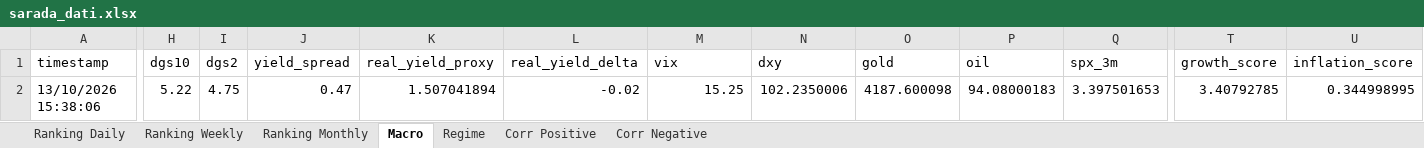
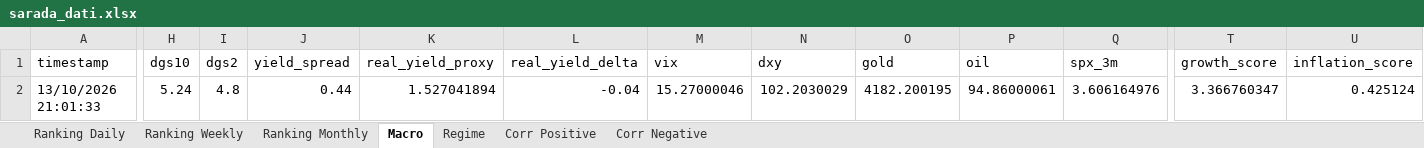
Before and after one commit to giapal96-star/jennifer-trading-dashbord, an Excel workbook: docs/sarada_dati.xlsx, sheet Macro, drawn as a sheet; only a part is shown, gaps mark what is left out; values as stored, in another font and other column widths than the file's, no borders; the diff covers the shown part only; the diff names each change by its address in the sheet, - before the commit and + after, or states it on an @@ line.

```diff
--- a/docs/sarada_dati.xlsx (sheet Macro)
+++ b/docs/sarada_dati.xlsx (sheet Macro)
-A2 (timestamp): 13/10/2026 15:38:06
+A2 (timestamp): 13/10/2026 21:01:33
-H2 (dgs10): 5.22
+H2 (dgs10): 5.24
-I2 (dgs2): 4.75
+I2 (dgs2): 4.8
-J2 (yield_spread): 0.47
+J2 (yield_spread): 0.44
-K2 (real_yield_proxy): 1.507041894
+K2 (real_yield_proxy): 1.527041894
-L2 (real_yield_delta): -0.02
+L2 (real_yield_delta): -0.04
-M2 (vix): 15.25
+M2 (vix): 15.27000046
-N2 (dxy): 102.2350006
+N2 (dxy): 102.2030029
-O2 (gold): 4187.600098
+O2 (gold): 4182.200195
-P2 (oil): 94.08000183
+P2 (oil): 94.86000061
-Q2 (spx_3m): 3.397501653
+Q2 (spx_3m): 3.606164976
-T2 (growth_score): 3.40792785
+T2 (growth_score): 3.366760347
-U2 (inflation_score): 0.344998995
+U2 (inflation_score): 0.425124
```
Also changed, not shown: 10 edited cells elsewhere in this sheet, sheet Ranking Daily, sheet Ranking Weekly, sheet Ranking Monthly, sheet Corr Negative, sheet Corr Positive, sheet Regime, 2 other files.
